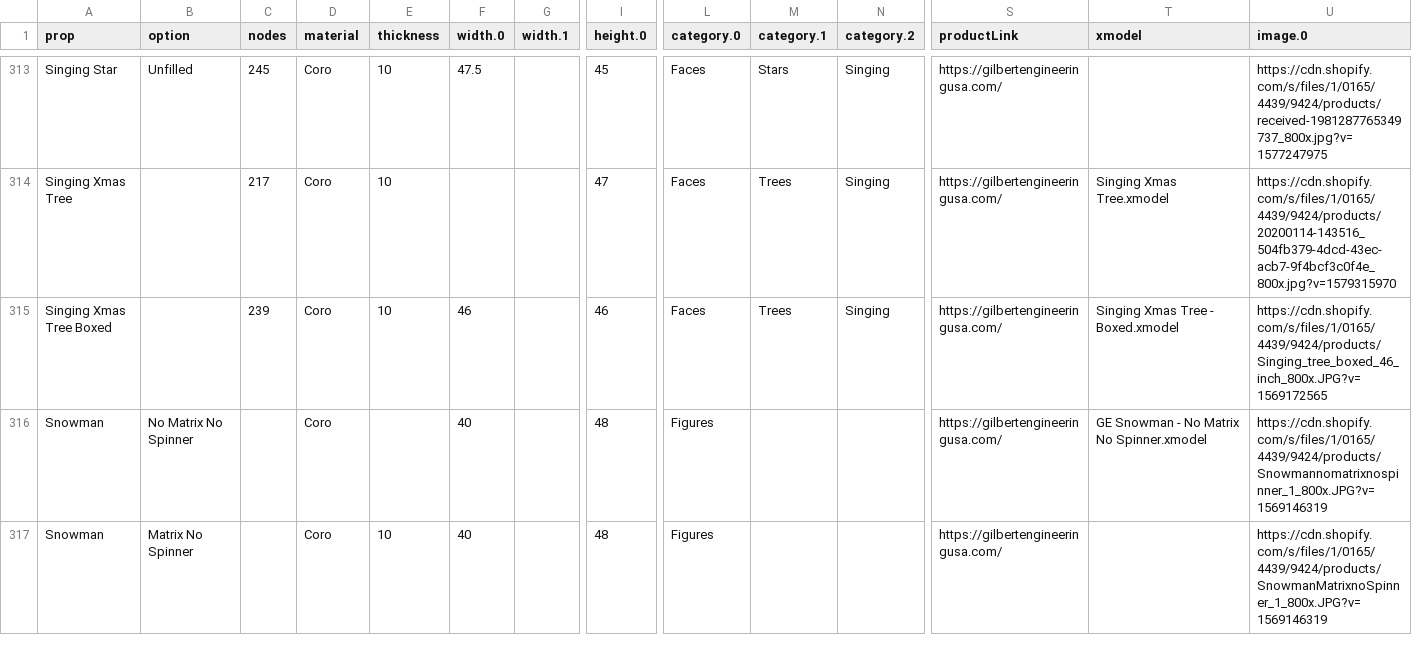
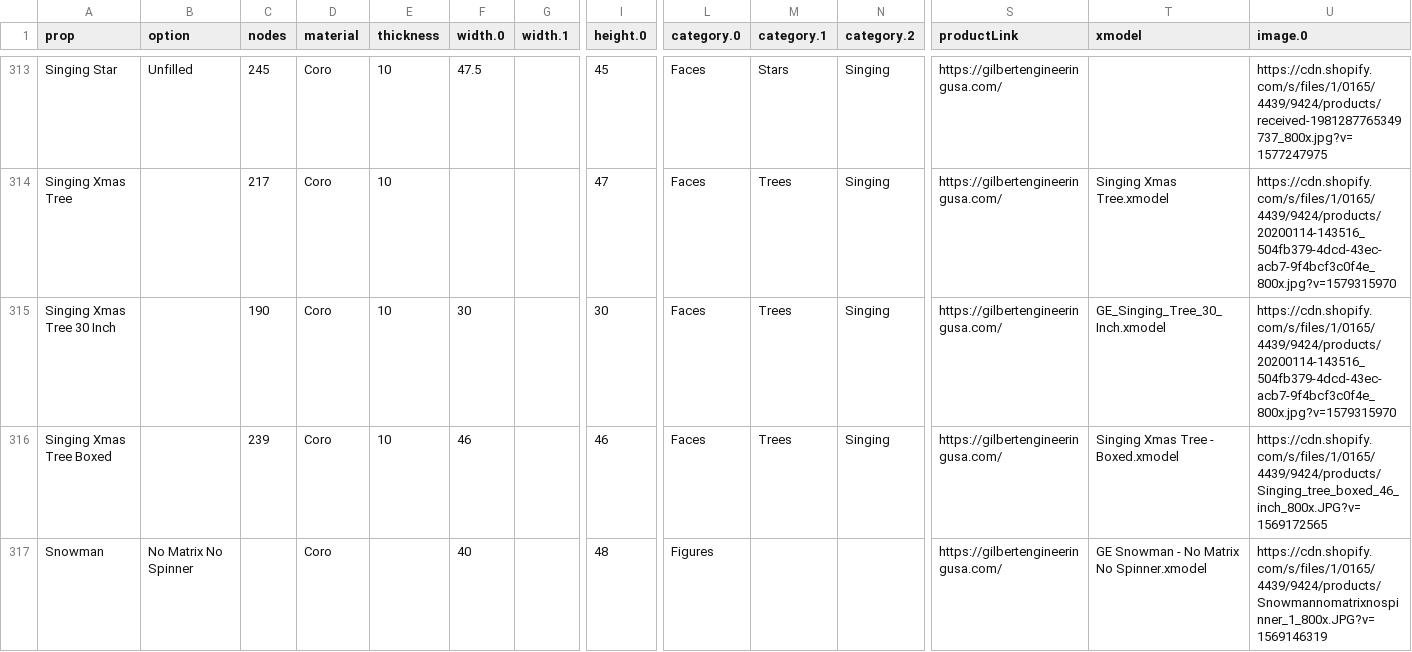
Before and after one commit to GEUSA/xmodels, a CSV file: ge-props.csv, drawn as a sheet; only a part is shown, gaps mark what is left out; the shorter side is filled out with more unchanged rows; rows hold the shown columns only; the diff names each change by its address in the sheet, - before the commit and + after, or states it on an @@ line.

Commit message:
Add files via upload

```diff
--- a/ge-props.csv
+++ b/ge-props.csv
+row 315: Singing Xmas Tree 30 Inch |  | 190 | Coro | 10 | 30 |  | 30 | Faces | Trees | Singing | https://gilbertengineeringusa.com/ | GE_Singing_Tree_30_Inch.xmodel | https://cdn.shopify.com/s/files/1/0165/4439/9424/products/20200114-143516_504fb379-4dcd-43ec-acb7-9f4bcf3c0f4e_800x.jpg?v=1579315970
```
